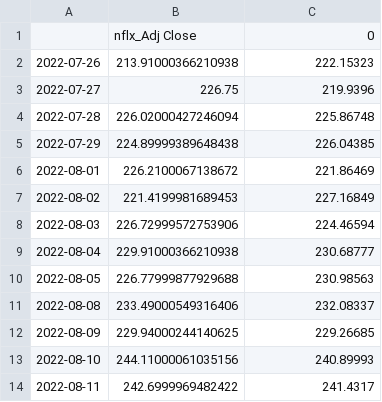
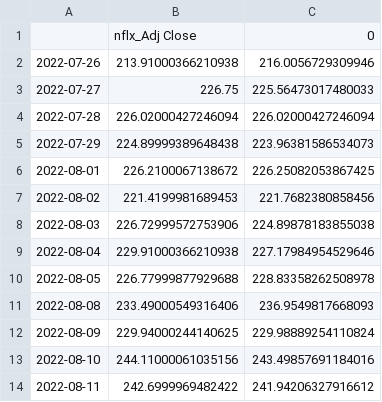
Before and after one commit to Velvox/lhl_capstone, a CSV file: data/results/sentiment_pred.csv, drawn as a sheet.

```diff
--- a/data/results/sentiment_pred.csv
+++ b/data/results/sentiment_pred.csv
@@ -1,14 +1,14 @@
 ,nflx_Adj Close,0
-2022-07-26,213.91000366210938,222.15323
-2022-07-27,226.75,219.9396
-2022-07-28,226.02000427246094,225.86748
-2022-07-29,224.89999389648438,226.04385
-2022-08-01,226.2100067138672,221.86469
-2022-08-02,221.4199981689453,227.16849
-2022-08-03,226.72999572753906,224.46594
-2022-08-04,229.91000366210938,230.68777
-2022-08-05,226.77999877929688,230.98563
-2022-08-08,233.49000549316406,232.08337
-2022-08-09,229.94000244140625,229.26685
-2022-08-10,244.11000061035156,240.89993
-2022-08-11,242.6999969482422,241.4317
+2022-07-26,213.91000366210938,216.0056729309946
+2022-07-27,226.75,225.56473017480033
+2022-07-28,226.02000427246094,226.02000427246094
+2022-07-29,224.89999389648438,223.96381586534073
+2022-08-01,226.2100067138672,226.25082053867425
+2022-08-02,221.4199981689453,221.7682380858456
+2022-08-03,226.72999572753906,224.89878183855038
+2022-08-04,229.91000366210938,227.17984954529646
+2022-08-05,226.77999877929688,228.83358262508978
+2022-08-08,233.49000549316406,236.9549817668093
+2022-08-09,229.94000244140625,229.98889254110824
+2022-08-10,244.11000061035156,243.49857691184016
+2022-08-11,242.6999969482422,241.94206327916612
```
Also changed, not shown: data/results/baseline_pred.csv, 5 other files.
